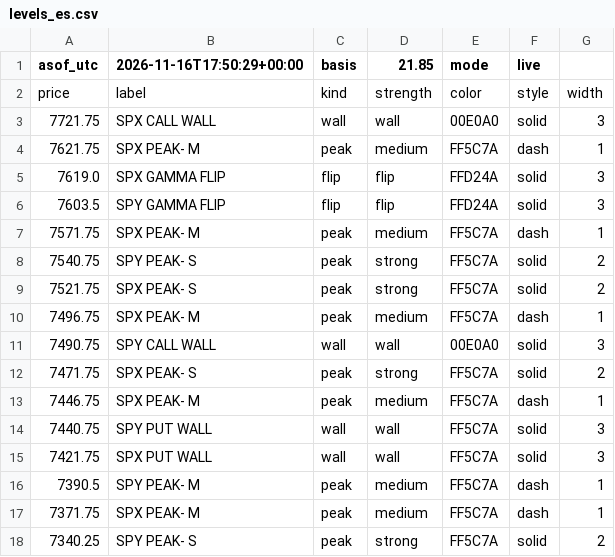
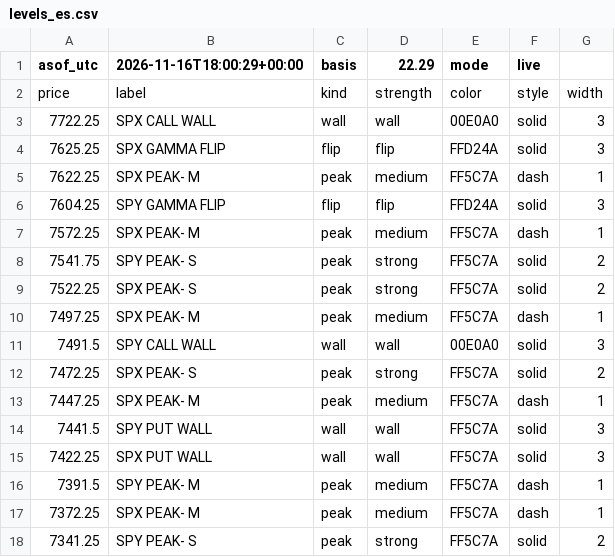
Before and after one commit to mshb4466/mirsad, a CSV file: gamma/levels_es.csv, drawn as a sheet.

```diff
--- a/gamma/levels_es.csv
+++ b/gamma/levels_es.csv
@@ -1,18 +1,18 @@
-asof_utc,2026-11-16T17:50:29+00:00,basis,21.85,mode,live
+asof_utc,2026-11-16T18:00:29+00:00,basis,22.29,mode,live
 price,label,kind,strength,color,style,width
-7721.75,SPX CALL WALL,wall,wall,00E0A0,solid,3
-7621.75,SPX PEAK- M,peak,medium,FF5C7A,dash,1
-7619.0,SPX GAMMA FLIP,flip,flip,FFD24A,solid,3
-7603.5,SPY GAMMA FLIP,flip,flip,FFD24A,solid,3
-7571.75,SPX PEAK- M,peak,medium,FF5C7A,dash,1
-7540.75,SPY PEAK- S,peak,strong,FF5C7A,solid,2
-7521.75,SPX PEAK- S,peak,strong,FF5C7A,solid,2
-7496.75,SPX PEAK- M,peak,medium,FF5C7A,dash,1
-7490.75,SPY CALL WALL,wall,wall,00E0A0,solid,3
-7471.75,SPX PEAK- S,peak,strong,FF5C7A,solid,2
-7446.75,SPX PEAK- M,peak,medium,FF5C7A,dash,1
-7440.75,SPY PUT WALL,wall,wall,FF5C7A,solid,3
-7421.75,SPX PUT WALL,wall,wall,FF5C7A,solid,3
-7390.5,SPY PEAK- M,peak,medium,FF5C7A,dash,1
-7371.75,SPX PEAK- M,peak,medium,FF5C7A,dash,1
-7340.25,SPY PEAK- S,peak,strong,FF5C7A,solid,2
+7722.25,SPX CALL WALL,wall,wall,00E0A0,solid,3
+7625.25,SPX GAMMA FLIP,flip,flip,FFD24A,solid,3
+7622.25,SPX PEAK- M,peak,medium,FF5C7A,dash,1
+7604.25,SPY GAMMA FLIP,flip,flip,FFD24A,solid,3
+7572.25,SPX PEAK- M,peak,medium,FF5C7A,dash,1
+7541.75,SPY PEAK- S,peak,strong,FF5C7A,solid,2
+7522.25,SPX PEAK- S,peak,strong,FF5C7A,solid,2
+7497.25,SPX PEAK- M,peak,medium,FF5C7A,dash,1
+7491.5,SPY CALL WALL,wall,wall,00E0A0,solid,3
+7472.25,SPX PEAK- S,peak,strong,FF5C7A,solid,2
+7447.25,SPX PEAK- M,peak,medium,FF5C7A,dash,1
+7441.5,SPY PUT WALL,wall,wall,FF5C7A,solid,3
+7422.25,SPX PUT WALL,wall,wall,FF5C7A,solid,3
+7391.5,SPY PEAK- M,peak,medium,FF5C7A,dash,1
+7372.25,SPX PEAK- M,peak,medium,FF5C7A,dash,1
+7341.25,SPY PEAK- S,peak,strong,FF5C7A,solid,2
```
Also changed, not shown: 4 other files.
